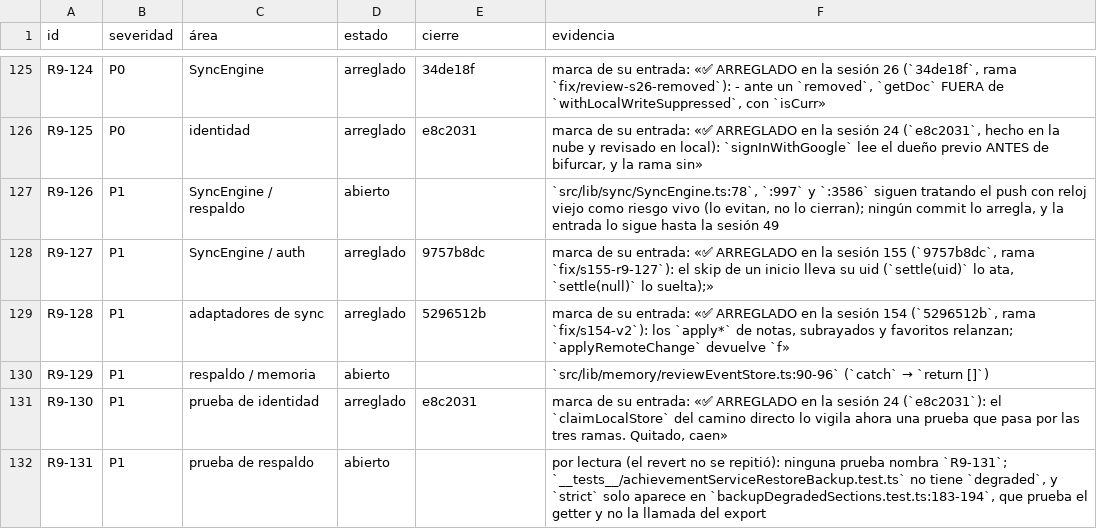
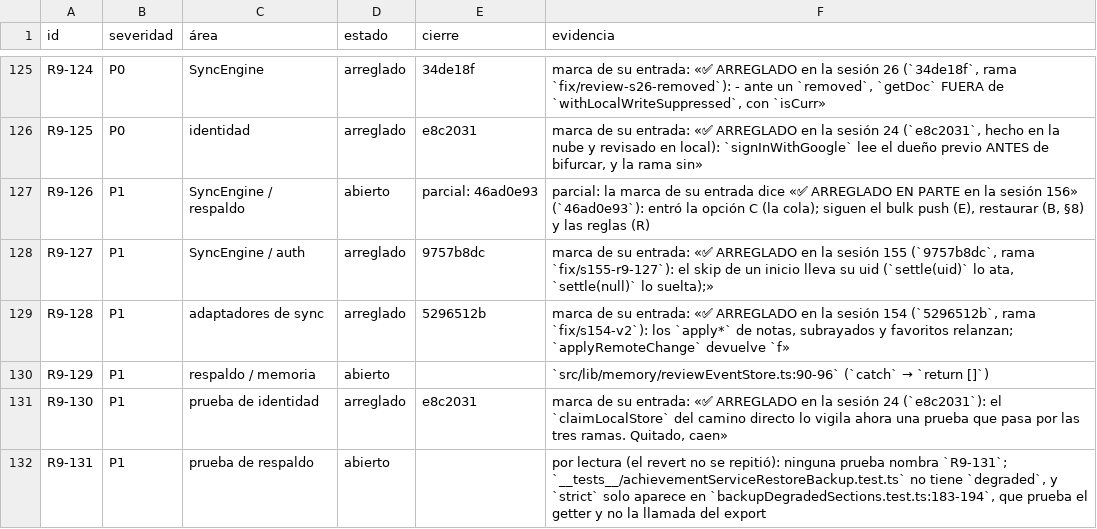
Before and after one commit to VictorVidal7/EternalStoneBibleAppV4, a TSV file: DOCS/REVIEW_2026-09/ESTADO.tsv, drawn as a sheet; only a part is shown, gaps mark what is left out.

```diff
--- a/DOCS/REVIEW_2026-09/ESTADO.tsv
+++ b/DOCS/REVIEW_2026-09/ESTADO.tsv
@@ -126,3 +126,3 @@ R9-124	P0	SyncEngine	arreglado	34de18f	marca de su entrada: «✅ ARREGLADO en l
 R9-125	P0	identidad	arreglado	e8c2031	marca de su entrada: «✅ ARREGLADO en la sesión 24 (`e8c2031`, hecho en la nube y revisado en local): `signInWithGoogle` lee el dueño previo ANTES de bifurcar, y la rama sin»
-R9-126	P1	SyncEngine / respaldo	abierto		`src/lib/sync/SyncEngine.ts:78`, `:997` y `:3586` siguen tratando el push con reloj viejo como riesgo vivo (lo evitan, no lo cierran); ningún commit lo arregla, y la entrada lo sigue hasta la sesión 49
+R9-126	P1	SyncEngine / respaldo	abierto	parcial: 46ad0e93	parcial: la marca de su entrada dice «✅ ARREGLADO EN PARTE en la sesión 156» (`46ad0e93`): entró la opción C (la cola); siguen el bulk push (E), restaurar (B, §8) y las reglas (R)
 R9-127	P1	SyncEngine / auth	arreglado	9757b8dc	marca de su entrada: «✅ ARREGLADO en la sesión 155 (`9757b8dc`, rama `fix/s155-r9-127`): el skip de un inicio lleva su uid (`settle(uid)` lo ata, `settle(null)` lo suelta);»
```
Also changed, not shown: 6 other files.
